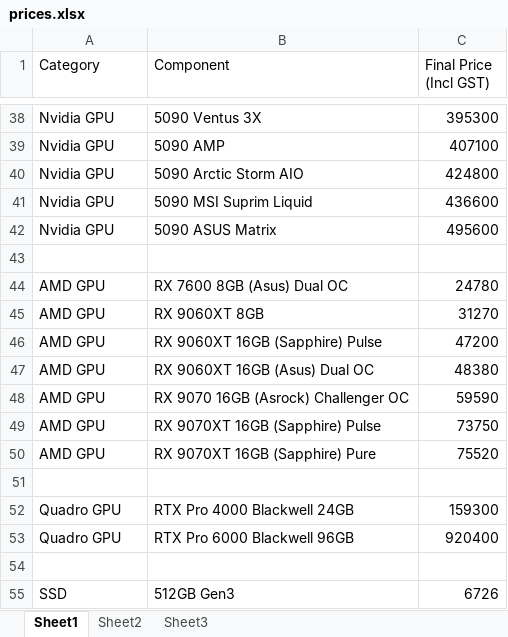
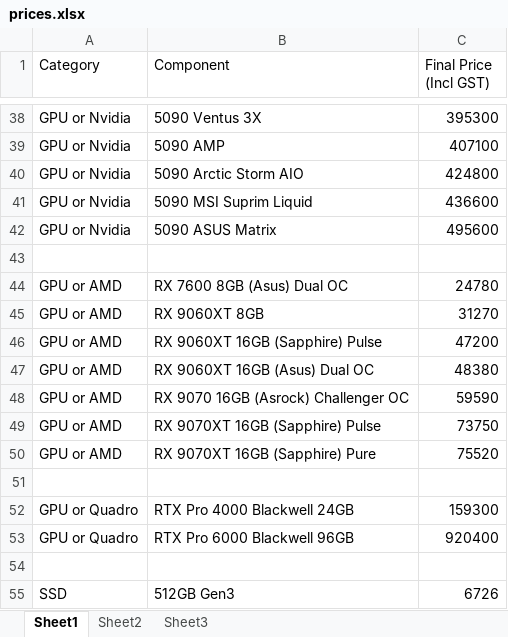
Before and after one commit to indrajit1112-del/plol, an Excel workbook: prices.xlsx, sheet Sheet1, drawn as a sheet; only a part is shown, gaps mark what is left out; values as stored, in another font and other column widths than the file's, no borders; the diff covers the shown part only; the diff names each change by its address in the sheet, - before the commit and + after, or states it on an @@ line.

```diff
--- a/prices.xlsx (sheet Sheet1)
+++ b/prices.xlsx (sheet Sheet1)
-A38:A42 (Category): Nvidia GPU
+A38:A42 (Category): GPU or Nvidia
-A44:A50 (Category): AMD GPU
+A44:A50 (Category): GPU or AMD
-A52:A53 (Category): Quadro GPU
+A52:A53 (Category): GPU or Quadro
```
Also changed, not shown: 27 edited cells elsewhere in this sheet.
